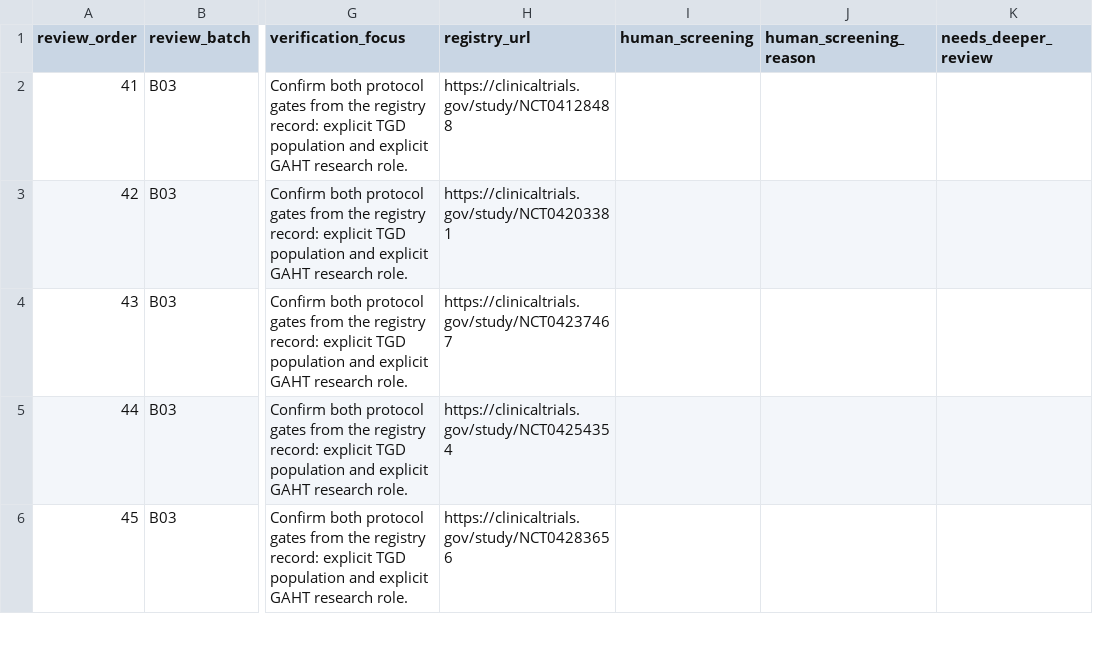
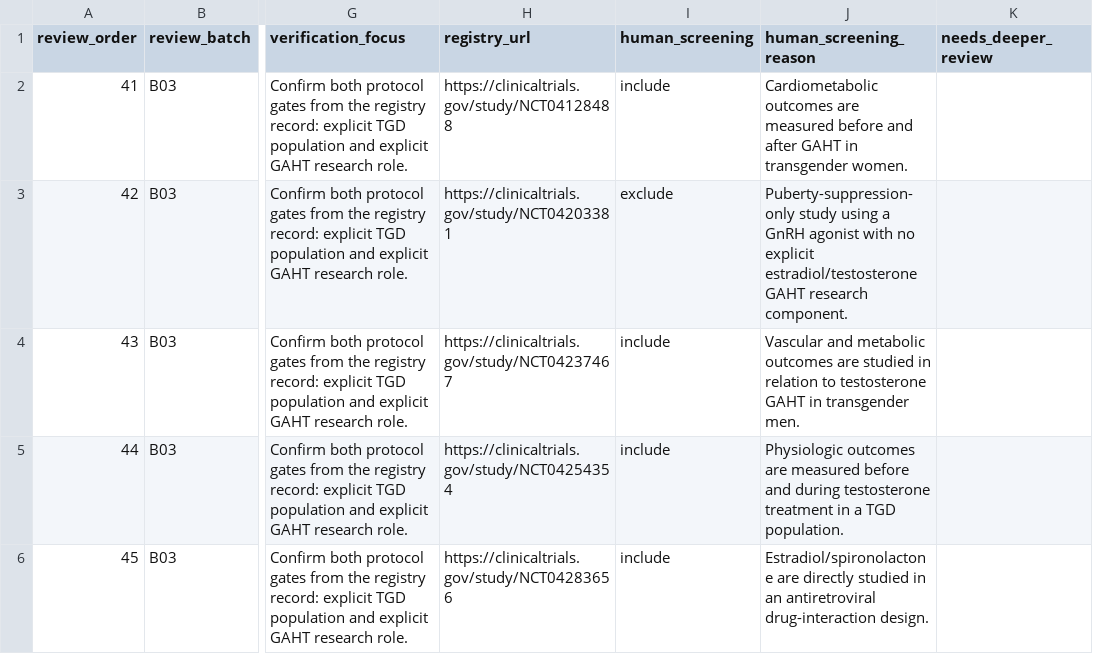
Before and after one commit to madebytommi/gaht-trialscope, a CSV file: data/screening_queue/B03.csv, drawn as a sheet; only a part is shown, gaps mark what is left out; the diff covers the shown part only; the diff names each change by its address in the sheet, - before the commit and + after, or states it on an @@ line.

Commit message:
Record human decisions for screening studies 41-50

```diff
--- a/data/screening_queue/B03.csv
+++ b/data/screening_queue/B03.csv
-I2 (human_screening): (empty)
+I2 (human_screening): include
-J2 (human_screening_reason): (empty)
+J2 (human_screening_reason): Cardiometabolic outcomes are measured before and after GAHT in transgender women.
-I3 (human_screening): (empty)
+I3 (human_screening): exclude
-J3 (human_screening_reason): (empty)
+J3 (human_screening_reason): Puberty-suppression-only study using a GnRH agonist with no explicit estradiol/testosterone GAHT research component.
-I4:I6 (human_screening): (empty)
+I4:I6 (human_screening): include
-J4 (human_screening_reason): (empty)
+J4 (human_screening_reason): Vascular and metabolic outcomes are studied in relation to testosterone GAHT in transgender men.
-J5 (human_screening_reason): (empty)
+J5 (human_screening_reason): Physiologic outcomes are measured before and during testosterone treatment in a TGD population.
-J6 (human_screening_reason): (empty)
+J6 (human_screening_reason): Estradiol/spironolactone are directly studied in an antiretroviral drug-interaction design.
```
Also changed, not shown: 10 edited cells elsewhere in this file.
